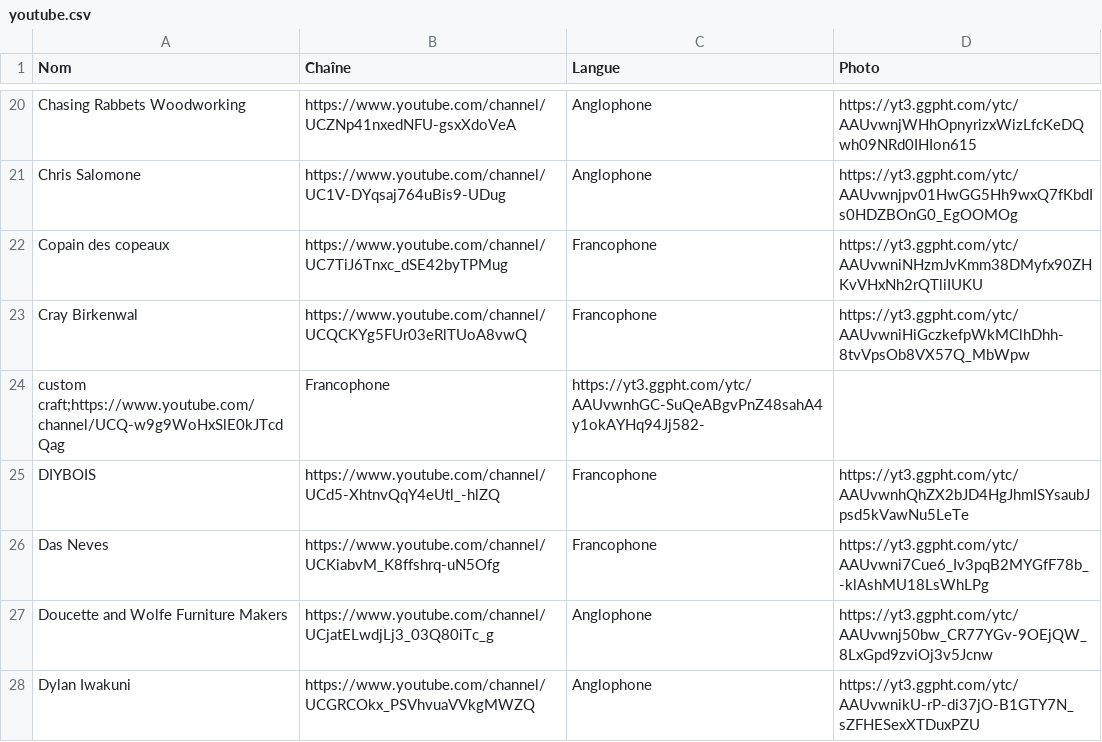
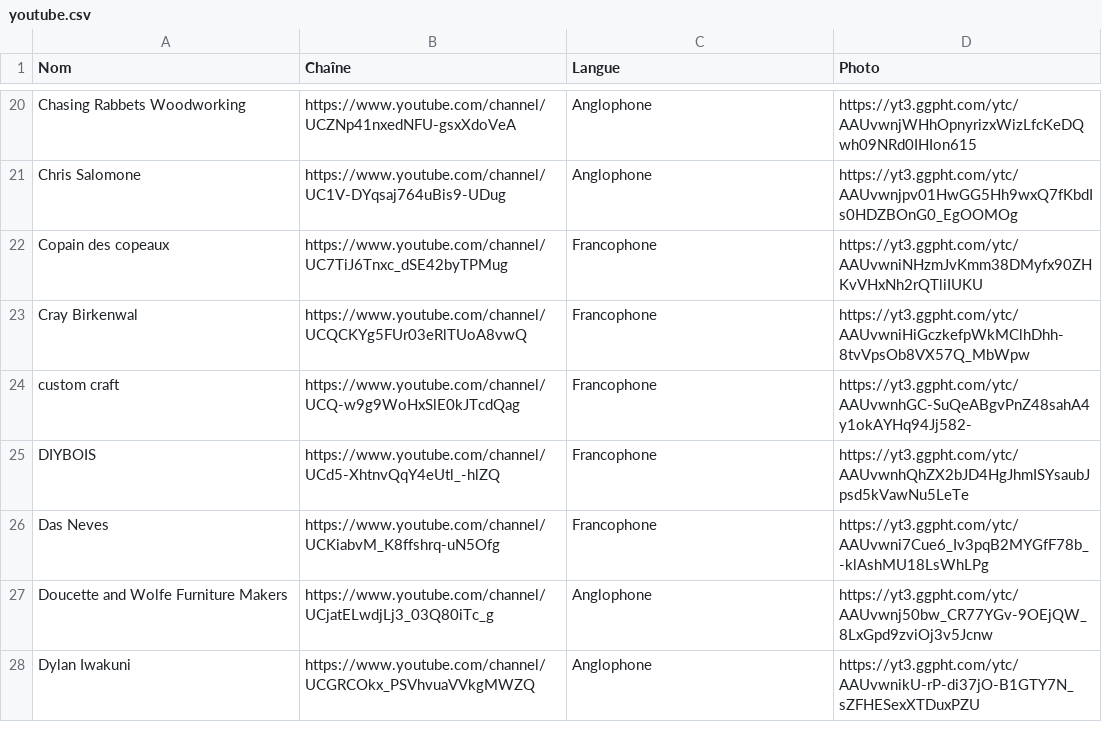
Before and after one commit to ncoquelet/woodworking_source, a CSV file: youtube.csv, drawn as a sheet; only a part is shown, gaps mark what is left out; removed rows and columns are numbered as before the commit, all else as after; the diff names each change by its address in the sheet, - before the commit and + after, or states it on an @@ line.

Commit message:
Update youtube.csv

```diff
--- a/youtube.csv
+++ b/youtube.csv
-row 24: custom craft;https://www.youtube.com/channel/UCQ-w9g9WoHxSlE0kJTcdQag | Francophone | https://yt3.ggpht.com/ytc/AAUvwnhGC-SuQeABgvPnZ48sahA4y1okAYHq94Jj582-
+row 24: custom craft | https://www.youtube.com/channel/UCQ-w9g9WoHxSlE0kJTcdQag | Francophone | https://yt3.ggpht.com/ytc/AAUvwnhGC-SuQeABgvPnZ48sahA4y1okAYHq94Jj582-
```
